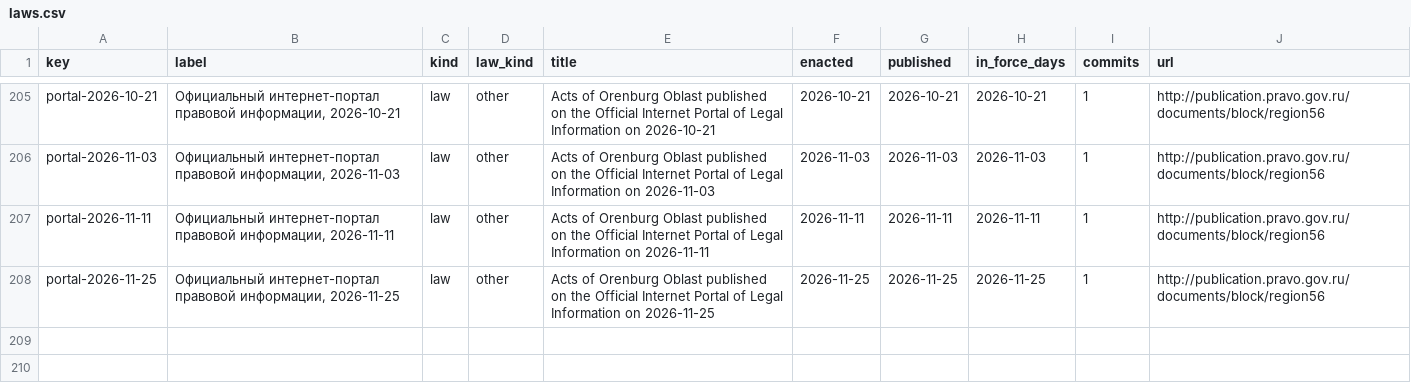
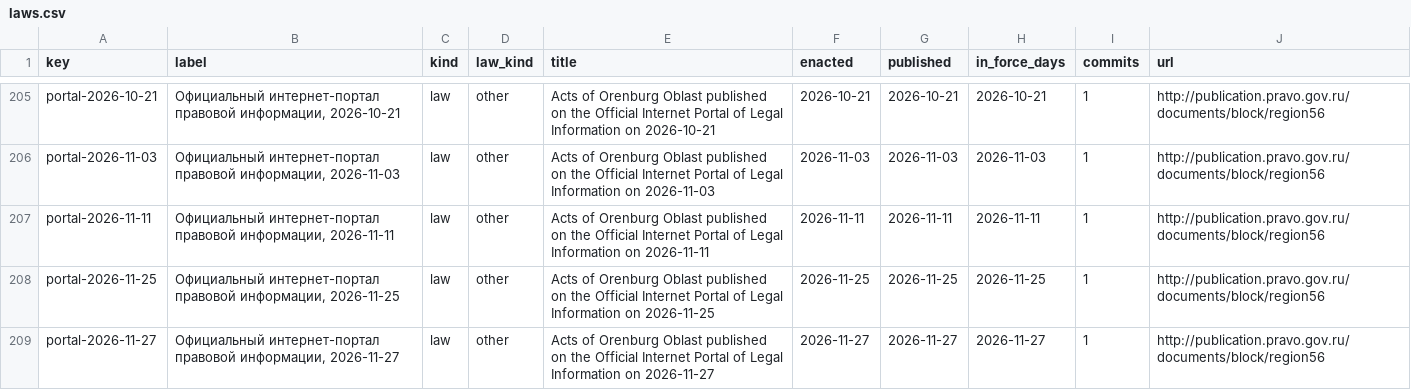
Before and after one commit to lexifina/russia-orenburg-law, a CSV file: data/laws.csv, drawn as a sheet; only a part is shown, gaps mark what is left out; the diff names each change by its address in the sheet, - before the commit and + after, or states it on an @@ line.

Commit message:
Documentation, tables, tools and REPRODUCE.md
Appended 1 commits to 026bdd7fa488; corpus sha256 6eadaeb0b6865ceca0d85c305625334a5a4b7ba4a97a8461737ca0c8fa134aa8, data retrieved 2026-11-28.

Kind: documentation
Check: ru-pravo-orenburg-20261128T055214Z

```diff
--- a/data/laws.csv
+++ b/data/laws.csv
+row 209: portal-2026-11-27 | Официальный интернет-портал правовой информации, 2026-11-27 | law | other | Acts of Orenburg Oblast published on the Official Internet Portal of Legal Information on 2026-11-27 | 2026-11-27 | 2026-11-27 | 2026-11-27 | 1 | http://publication.pravo.gov.ru/documents/block/region56
```
Also changed, not shown: data/commits.csv, data/provisions.tsv, 6 other files.
